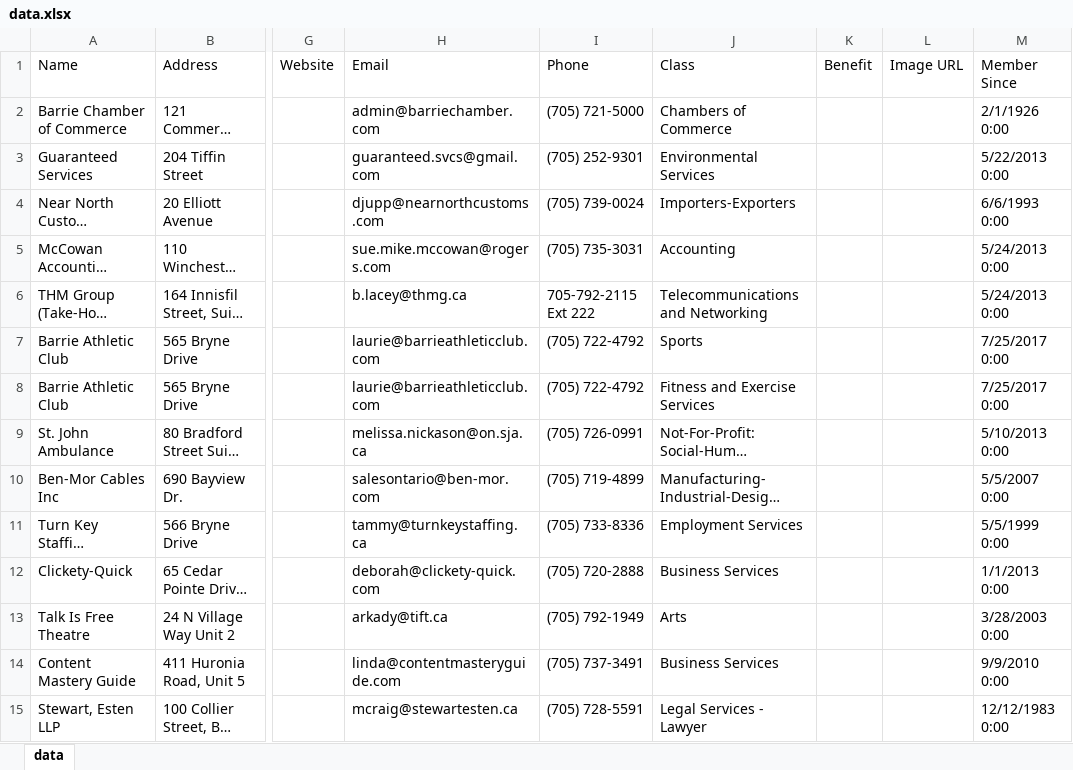
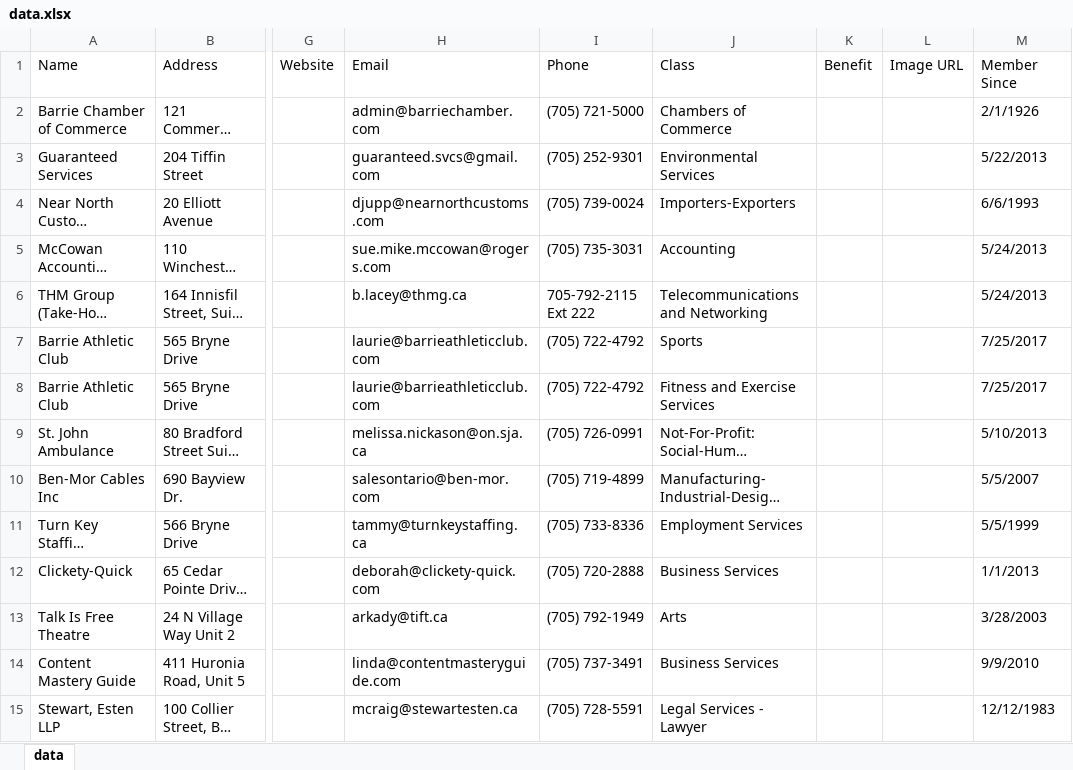
Before and after one commit to randymay/BDAT1011-MRP, an Excel workbook: data.xlsx, sheet data, drawn as a sheet; only a part is shown, gaps mark what is left out; long unchanged cells end in …; values as stored, in another font and other column widths than the file's, no cell formats; the diff covers the shown part only; the diff names each change by its address in the sheet, - before the commit and + after, or states it on an @@ line.

```diff
--- a/data.xlsx (sheet data)
+++ b/data.xlsx (sheet data)
-M2 (Member Since): 2/1/1926 0:00
+M2 (Member Since): 2/1/1926
-M3 (Member Since): 5/22/2013 0:00
+M3 (Member Since): 5/22/2013
-M4 (Member Since): 6/6/1993 0:00
+M4 (Member Since): 6/6/1993
-M5:M6 (Member Since): 5/24/2013 0:00
+M5:M6 (Member Since): 5/24/2013
-M7:M8 (Member Since): 7/25/2017 0:00
+M7:M8 (Member Since): 7/25/2017
-M9 (Member Since): 5/10/2013 0:00
+M9 (Member Since): 5/10/2013
-M10 (Member Since): 5/5/2007 0:00
+M10 (Member Since): 5/5/2007
-M11 (Member Since): 5/5/1999 0:00
+M11 (Member Since): 5/5/1999
-M12 (Member Since): 1/1/2013 0:00
+M12 (Member Since): 1/1/2013
-M13 (Member Since): 3/28/2003 0:00
+M13 (Member Since): 3/28/2003
-M14 (Member Since): 9/9/2010 0:00
+M14 (Member Since): 9/9/2010
-M15 (Member Since): 12/12/1983 0:00
+M15 (Member Since): 12/12/1983
```
Also changed, not shown: 1 removed row and 682 edited cells elsewhere in this sheet, cell formats, 2 other files.
